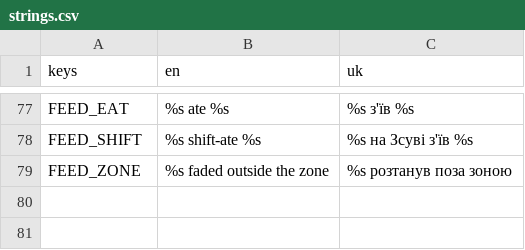
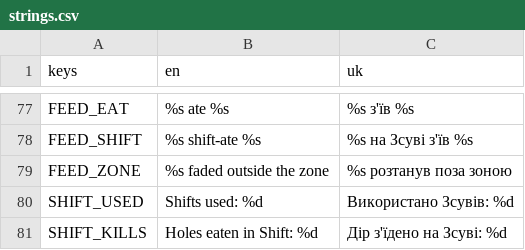
Before and after one commit to dsidxavekko/openhole, a CSV file: i18n/strings.csv, drawn as a sheet; only a part is shown, gaps mark what is left out.

Commit message:
Show Shift usage and shift kills on the results screen

```diff
--- a/i18n/strings.csv
+++ b/i18n/strings.csv
@@ -79 +79,3 @@ FEED_SHIFT,%s shift-ate %s,%s на Зсуві з'їв %s
 FEED_ZONE,%s faded outside the zone,%s розтанув поза зоною
+SHIFT_USED,Shifts used: %d,Використано Зсувів: %d
+SHIFT_KILLS,Holes eaten in Shift: %d,Дір з'їдено на Зсуві: %d
```
Also changed, not shown: 1 other file.
